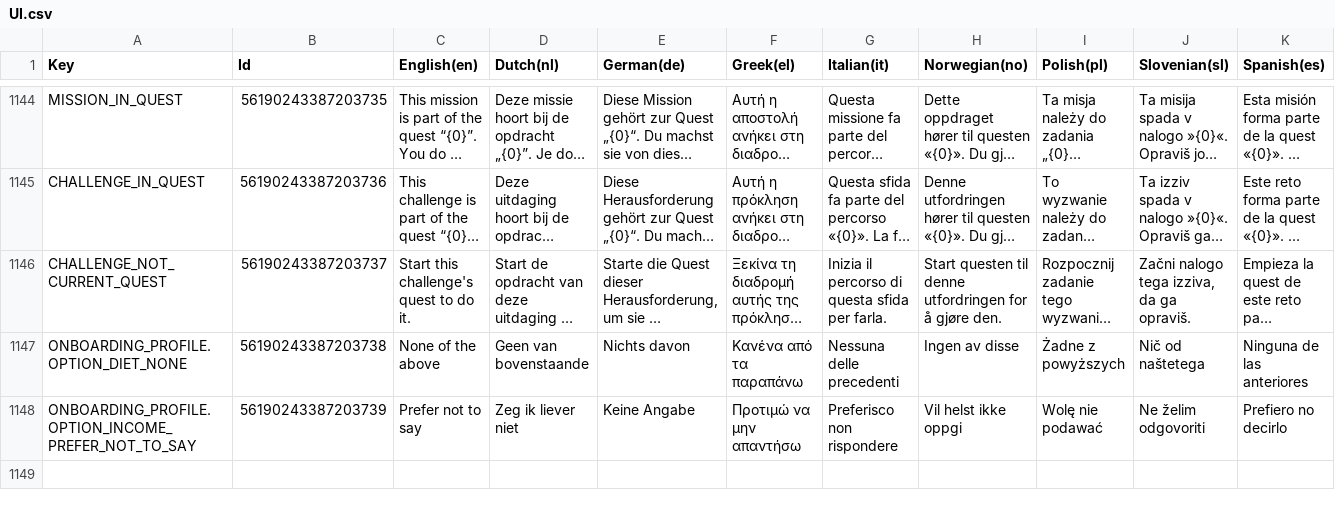
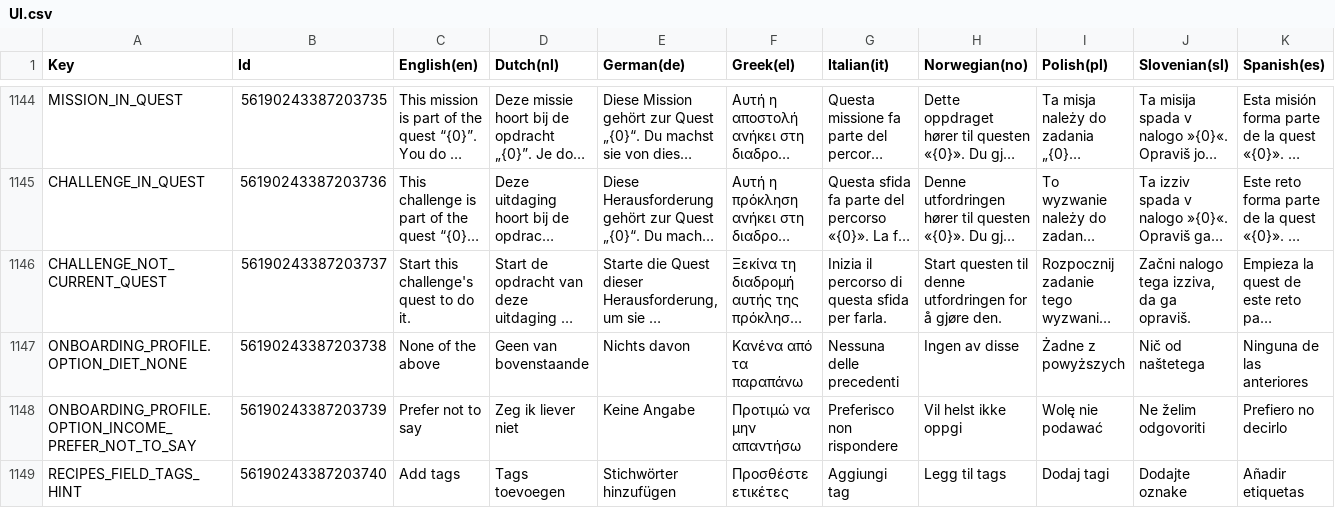
Before and after one commit to spherical-pixel/foodmission-app, a CSV file: Assets/Foodmission/localization/CSV/UI.csv, drawn as a sheet; only a part is shown, gaps mark what is left out; long unchanged cells end in …; the diff names each change by its address in the sheet, - before the commit and + after, or states it on an @@ line.

Commit message:
feat(recipes): multiple tags per recipe in the editor (#39)
The recipe editor gets a multi-select tags dropdown next to the single
category. Tags use the recipe category codes (Vegan, Pasta…), so they
show translated in the recipe detail; free-form tags already on a recipe
(e.g. TheMealDB imports) are kept when editing.

```diff
--- a/Assets/Foodmission/localization/CSV/UI.csv
+++ b/Assets/Foodmission/localization/CSV/UI.csv
+row 1149: RECIPES_FIELD_TAGS_HINT | 56190243387203740 | Add tags | Tags toevoegen | Stichwörter hinzufügen | Προσθέστε ετικέτες | Aggiungi tag | Legg til tags | Dodaj tagi | Dodajte oznake | Añadir etiquetas
```
Also changed, not shown: 16 other files.
